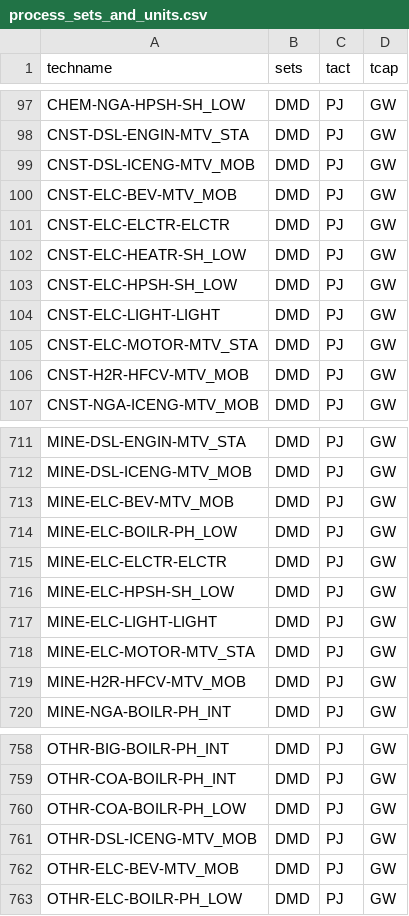
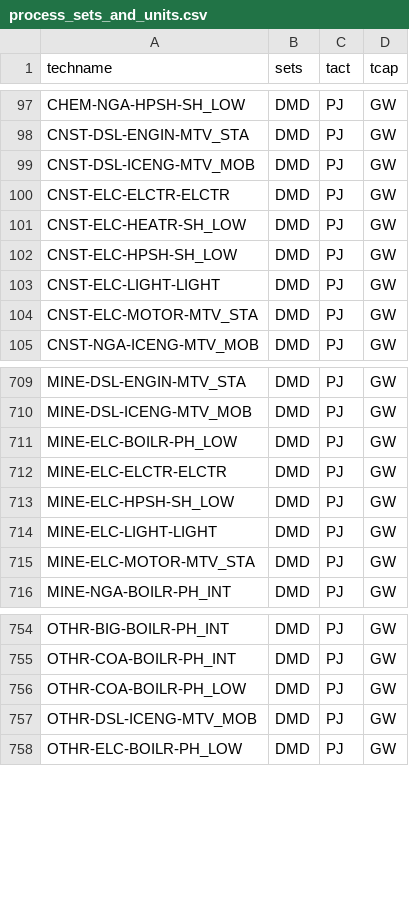
Before and after one commit to EECA-NZ/TIMES-NZ-Model-Files, a CSV file: PREPARE-TIMES-NZ/docs/source/developer_guide/data/processes/process_sets_and_units.csv, drawn as a sheet; only a part is shown, gaps mark what is left out; the diff covers the shown part only; the diff names each change by its address in the sheet, - before the commit and + after, or states it on an @@ line.

```diff
--- a/PREPARE-TIMES-NZ/docs/source/developer_guide/data/processes/process_sets_and_units.csv
+++ b/PREPARE-TIMES-NZ/docs/source/developer_guide/data/processes/process_sets_and_units.csv
-row 100: CNST-ELC-BEV-MTV_MOB | DMD | PJ | GW
-row 106: CNST-H2R-HFCV-MTV_MOB | DMD | PJ | GW
-row 713: MINE-ELC-BEV-MTV_MOB | DMD | PJ | GW
-row 719: MINE-H2R-HFCV-MTV_MOB | DMD | PJ | GW
-row 762: OTHR-ELC-BEV-MTV_MOB | DMD | PJ | GW
```
Also changed, not shown: 1 removed row elsewhere in this file, PREPARE-TIMES-NZ/docs/source/developer_guide/data/processes/demand.csv.
